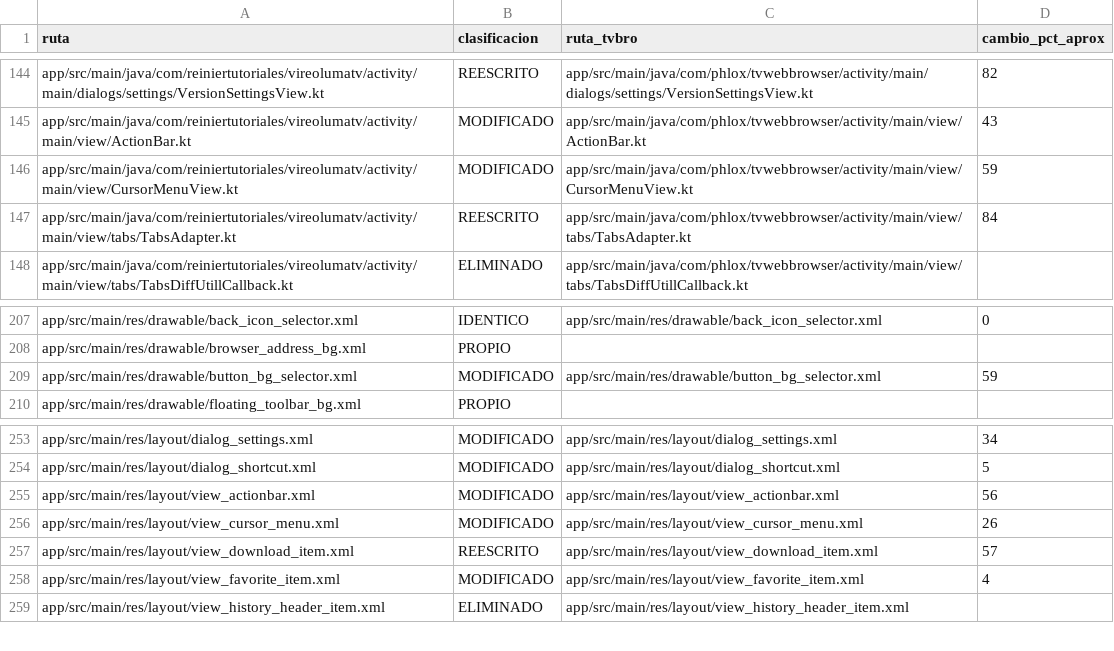
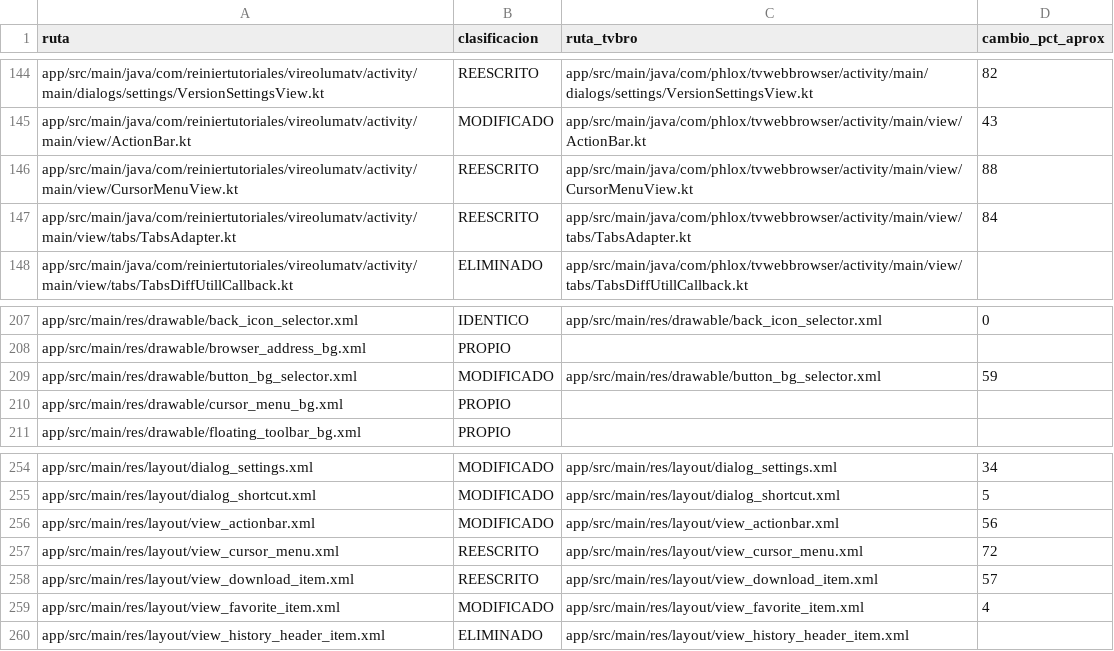
Before and after one commit to ReinierTutoriales/VireoLumaTV-browser, a TSV file: docs/audit/UPSTREAM_TVBRO_INVENTORY_REWRITE_20261027.tsv, drawn as a sheet; only a part is shown, gaps mark what is left out.

Commit message:
Rewrite the pointer menu as a cross on a backdrop
The menu is a FrameLayout cross (link actions above, D-pad mode below,
zoom out and in at the sides, grab in the centre) on a translucent round
backdrop, so it reads against any page. Every arm names the centre as its
way back and the centre names each arm, so D-pad moves are fixed rather
than left to focus search. It no longer needs ConstraintLayout. The
unused close animations are one "grow" flag, and the D-pad mode
explanation uses the AppCompat dialog of the dark theme.

Tests: CursorMenuFocusTest (new cross case), cursor suites,
BrowserNavigationTest, BrowserUiSnapshotTest. Device check pending.

```diff
--- a/docs/audit/UPSTREAM_TVBRO_INVENTORY_REWRITE_20261027.tsv
+++ b/docs/audit/UPSTREAM_TVBRO_INVENTORY_REWRITE_20261027.tsv
@@ -145,3 +145,3 @@ app/src/main/java/com/reiniertutoriales/vireolumatv/activity/main/dialogs/settin
 app/src/main/java/com/reiniertutoriales/vireolumatv/activity/main/view/ActionBar.kt	MODIFICADO	app/src/main/java/com/phlox/tvwebbrowser/activity/main/view/ActionBar.kt	43
-app/src/main/java/com/reiniertutoriales/vireolumatv/activity/main/view/CursorMenuView.kt	MODIFICADO	app/src/main/java/com/phlox/tvwebbrowser/activity/main/view/CursorMenuView.kt	59
+app/src/main/java/com/reiniertutoriales/vireolumatv/activity/main/view/CursorMenuView.kt	REESCRITO	app/src/main/java/com/phlox/tvwebbrowser/activity/main/view/CursorMenuView.kt	88
 app/src/main/java/com/reiniertutoriales/vireolumatv/activity/main/view/tabs/TabsAdapter.kt	REESCRITO	app/src/main/java/com/phlox/tvwebbrowser/activity/main/view/tabs/TabsAdapter.kt	84
@@ -209,2 +209,3 @@ app/src/main/res/drawable/browser_address_bg.xml	PROPIO
 app/src/main/res/drawable/button_bg_selector.xml	MODIFICADO	app/src/main/res/drawable/button_bg_selector.xml	59
+app/src/main/res/drawable/cursor_menu_bg.xml	PROPIO
 app/src/main/res/drawable/floating_toolbar_bg.xml	PROPIO		
@@ -255,3 +256,3 @@ app/src/main/res/layout/dialog_shortcut.xml	MODIFICADO	app/src/main/res/layout/d
 app/src/main/res/layout/view_actionbar.xml	MODIFICADO	app/src/main/res/layout/view_actionbar.xml	56
-app/src/main/res/layout/view_cursor_menu.xml	MODIFICADO	app/src/main/res/layout/view_cursor_menu.xml	26
+app/src/main/res/layout/view_cursor_menu.xml	REESCRITO	app/src/main/res/layout/view_cursor_menu.xml	72
 app/src/main/res/layout/view_download_item.xml	REESCRITO	app/src/main/res/layout/view_download_item.xml	57
```
Also changed, not shown: 5 other files.
